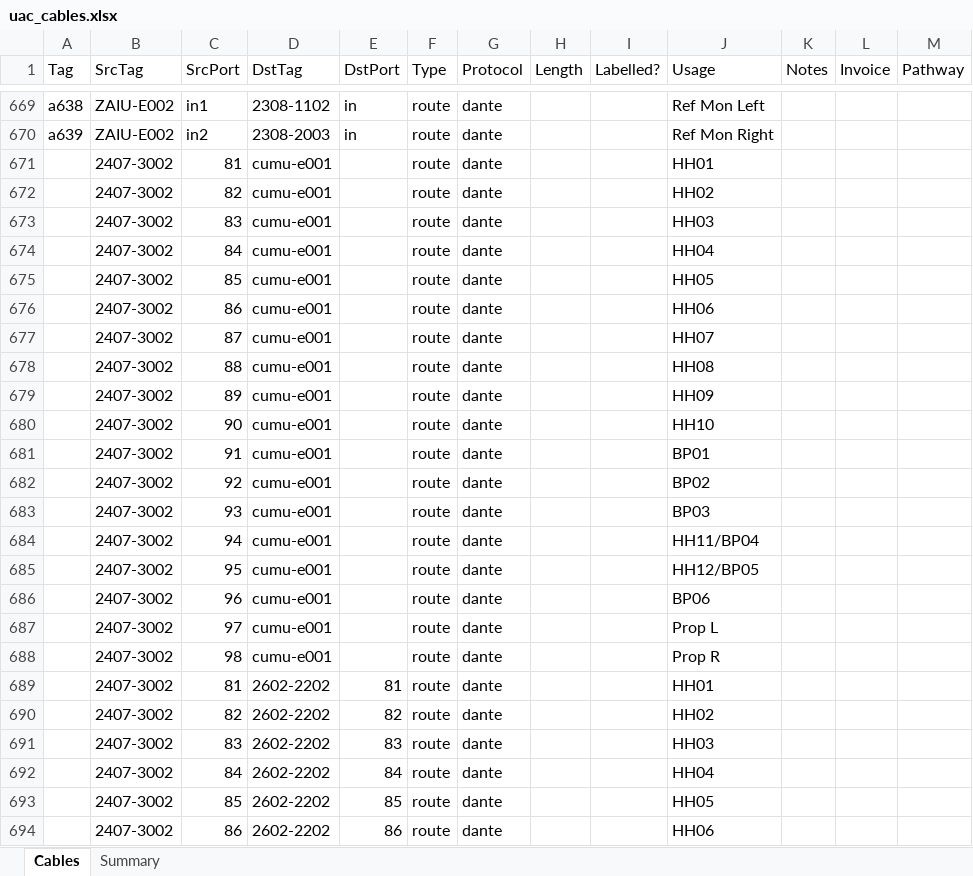
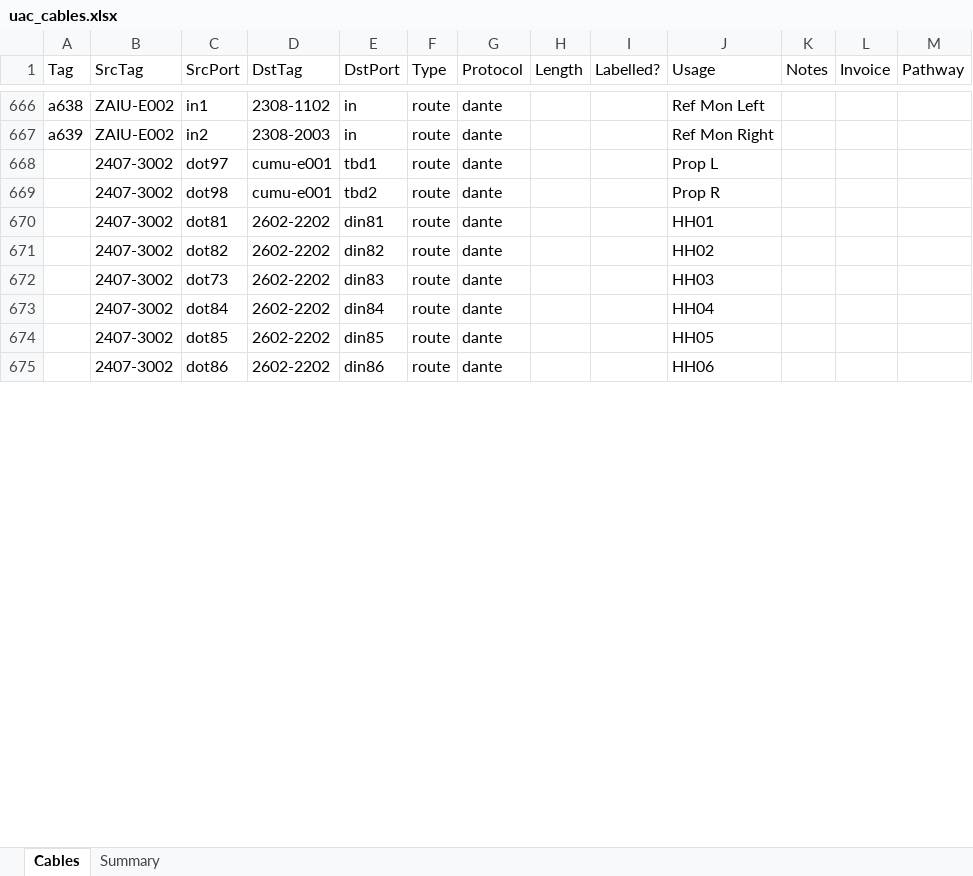
Before and after one commit to avmaint/uactechdoc, an Excel workbook: data/uac_cables.xlsx, sheet Cables, drawn as a sheet; only a part is shown, gaps mark what is left out; values as stored, in another font and other column widths than the file's, no cell formats; table styles not drawn; removed rows and columns are numbered as before the commit, all else as after; the diff covers the shown part only; the diff names each change by its address in the sheet, - before the commit and + after, or states it on an @@ line.

```diff
--- a/data/uac_cables.xlsx (sheet Cables)
+++ b/data/uac_cables.xlsx (sheet Cables)
-row 671:  | 2407-3002 | 81 | cumu-e001 |  | route | dante |  |  | HH01
-row 672:  | 2407-3002 | 82 | cumu-e001 |  | route | dante |  |  | HH02
-row 673:  | 2407-3002 | 83 | cumu-e001 |  | route | dante |  |  | HH03
-row 674:  | 2407-3002 | 84 | cumu-e001 |  | route | dante |  |  | HH04
-row 675:  | 2407-3002 | 85 | cumu-e001 |  | route | dante |  |  | HH05
-row 676:  | 2407-3002 | 86 | cumu-e001 |  | route | dante |  |  | HH06
-row 677:  | 2407-3002 | 87 | cumu-e001 |  | route | dante |  |  | HH07
-row 678:  | 2407-3002 | 88 | cumu-e001 |  | route | dante |  |  | HH08
-row 679:  | 2407-3002 | 89 | cumu-e001 |  | route | dante |  |  | HH09
-row 680:  | 2407-3002 | 90 | cumu-e001 |  | route | dante |  |  | HH10
-row 681:  | 2407-3002 | 91 | cumu-e001 |  | route | dante |  |  | BP01
-row 682:  | 2407-3002 | 92 | cumu-e001 |  | route | dante |  |  | BP02
-row 683:  | 2407-3002 | 93 | cumu-e001 |  | route | dante |  |  | BP03
-row 684:  | 2407-3002 | 94 | cumu-e001 |  | route | dante |  |  | HH11/BP04
-row 685:  | 2407-3002 | 95 | cumu-e001 |  | route | dante |  |  | HH12/BP05
-row 686:  | 2407-3002 | 96 | cumu-e001 |  | route | dante |  |  | BP06
-C668 (SrcPort): 97
+C668 (SrcPort): dot97
-E668 (DstPort): (empty)
+E668 (DstPort): tbd1
-C669 (SrcPort): 98
+C669 (SrcPort): dot98
-E669 (DstPort): (empty)
+E669 (DstPort): tbd2
-C670 (SrcPort): 81
+C670 (SrcPort): dot81
-E670 (DstPort): 81
+E670 (DstPort): din81
-C671 (SrcPort): 82
+C671 (SrcPort): dot82
-E671 (DstPort): 82
+E671 (DstPort): din82
-C672 (SrcPort): 83
+C672 (SrcPort): dot73
-E672 (DstPort): 83
+E672 (DstPort): din83
-C673 (SrcPort): 84
+C673 (SrcPort): dot84
-E673 (DstPort): 84
+E673 (DstPort): din84
-C674 (SrcPort): 85
+C674 (SrcPort): dot85
-E674 (DstPort): 85
+E674 (DstPort): din85
-C675 (SrcPort): 86
+C675 (SrcPort): dot86
-E675 (DstPort): 86
+E675 (DstPort): din86
```
Also changed, not shown: 14 added rows, 7 removed rows and 499 edited cells elsewhere in this sheet, cell formats, data/uac_audio_config.xlsx, 1 other file.
